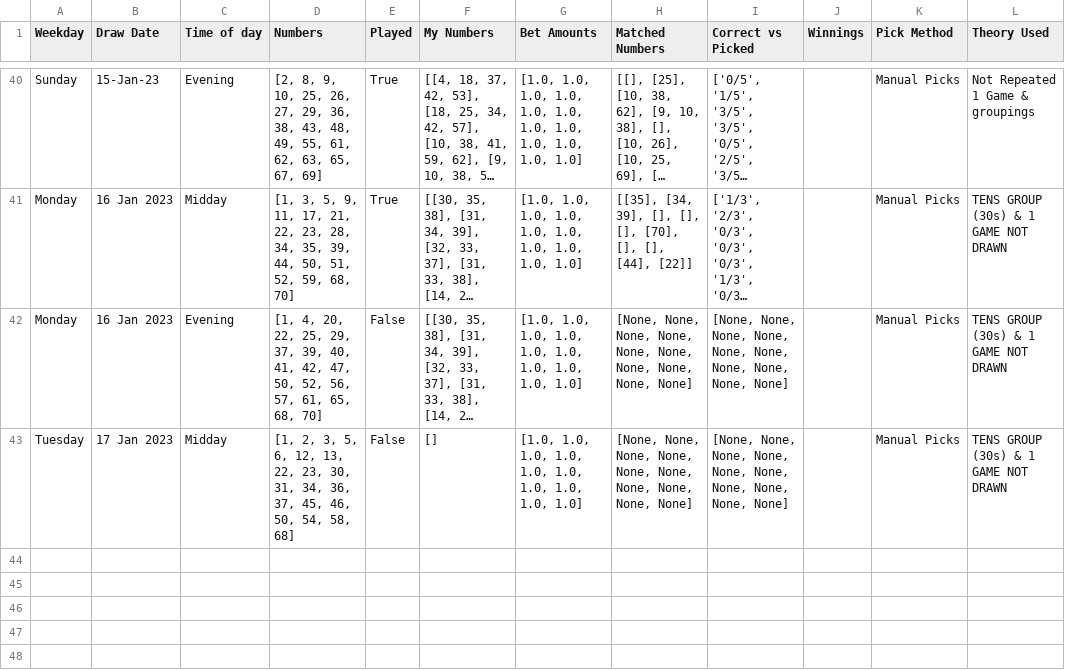
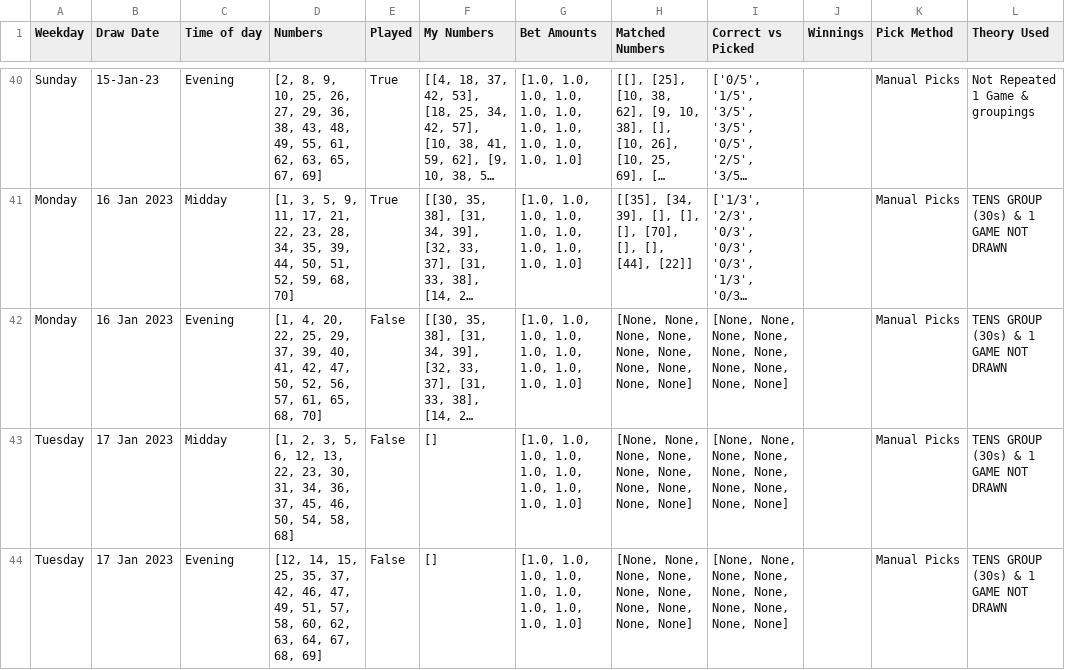
Before and after one commit to Peterstangolis/lottery_tracking_dashboard, a CSV file: data/keno_lottery_stats.csv, drawn as a sheet; only a part is shown, gaps mark what is left out; long unchanged cells end in …; the diff names each change by its address in the sheet, - before the commit and + after, or states it on an @@ line.

```diff
--- a/data/keno_lottery_stats.csv
+++ b/data/keno_lottery_stats.csv
+row 44: Tuesday | 17 Jan 2023 | Evening | [12, 14, 15, 25, 35, 37, 42, 46, 47, 49, 51, 57, 58, 60, 62, 63, 64, 67, 68, 69] | False | [] | [1.0, 1.0, 1.0, 1.0, 1.0, 1.0, 1.0, 1.0, 1.0, 1.0] | [None, None, None, None, None, None, None, None, None, None] | [None, None, None, None, None, None, None, None, None, None] |  | Manual Picks | TENS GROUP (30s) & 1 GAME NOT DRAWN
```
Also changed, not shown: data/keno_lottery_analysis.csv, data/lottery_num_tracking.csv, 1 other file.
